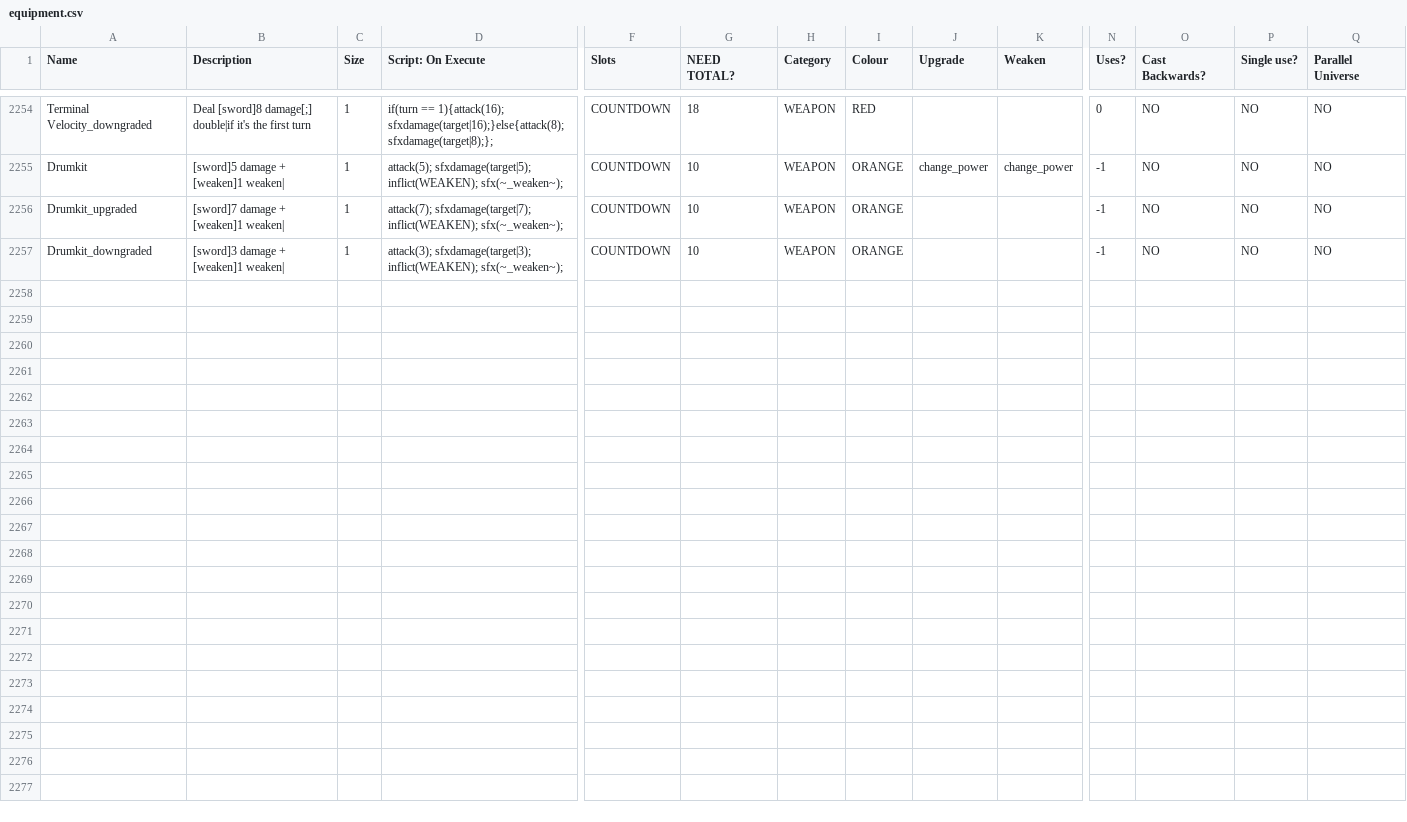
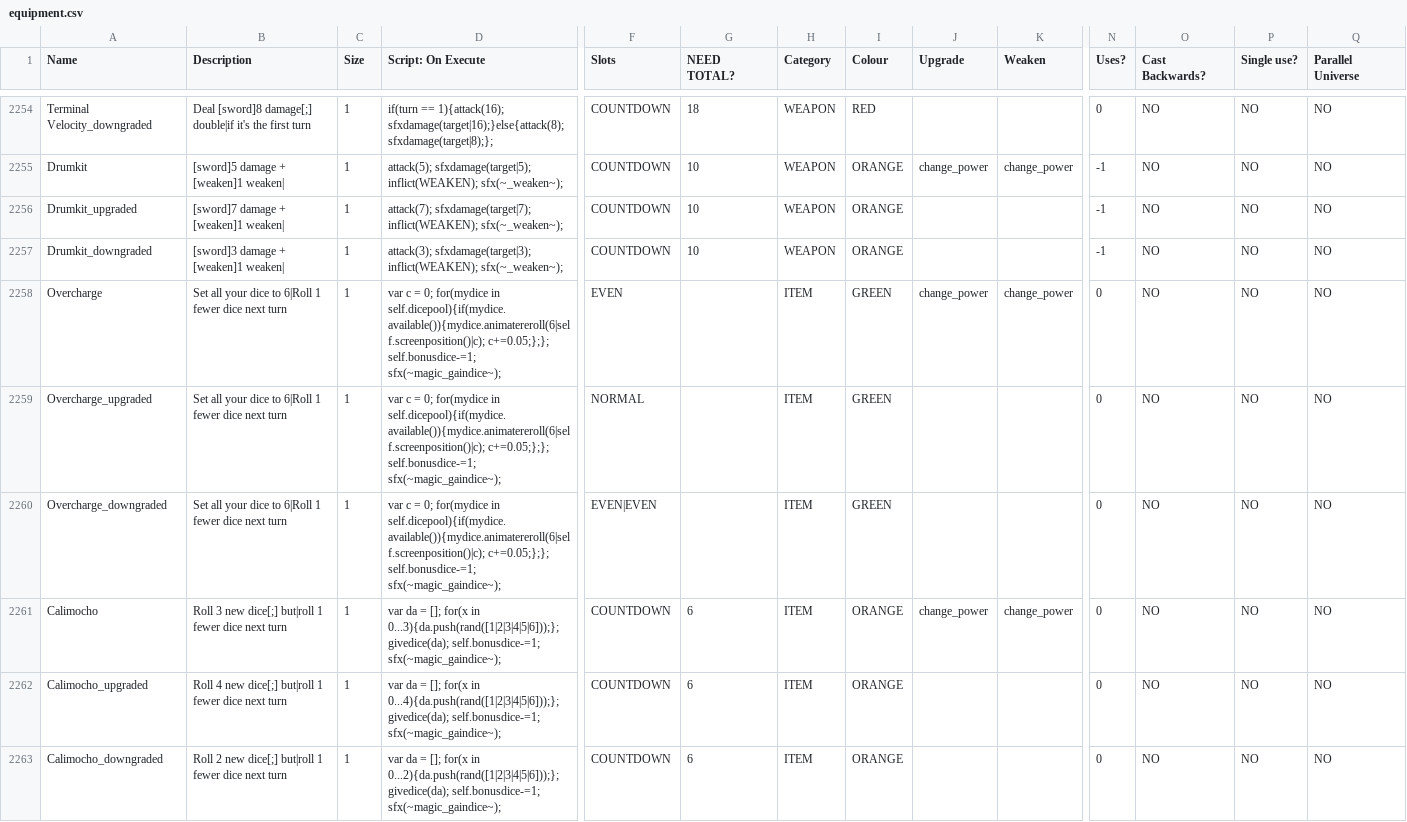
Before and after one commit to JuniorUdale/MoreFluff, a CSV file: _append/data/text/equipment.csv, drawn as a sheet; only a part is shown, gaps mark what is left out; rows hold the shown columns only; the diff names each change by its address in the sheet, - before the commit and + after, or states it on an @@ line.

Commit message:
aaa

```diff
--- a/_append/data/text/equipment.csv
+++ b/_append/data/text/equipment.csv
+row 2258: Overcharge | Set all your dice to 6|Roll 1 fewer dice next turn | 1 | var c = 0; for(mydice in self.dicepool){if(mydice.available()){mydice.animatereroll(6|self.screenposition()|c); c+=0.05;};}; self.bonusdice-=1; sfx(~magic_gaindice~); | EVEN |  | ITEM | GREEN | change_power | change_power | 0 | NO | NO | NO
+row 2259: Overcharge_upgraded | Set all your dice to 6|Roll 1 fewer dice next turn | 1 | var c = 0; for(mydice in self.dicepool){if(mydice.available()){mydice.animatereroll(6|self.screenposition()|c); c+=0.05;};}; self.bonusdice-=1; sfx(~magic_gaindice~); | NORMAL |  | ITEM | GREEN |  |  | 0 | NO | NO | NO
+row 2260: Overcharge_downgraded | Set all your dice to 6|Roll 1 fewer dice next turn | 1 | var c = 0; for(mydice in self.dicepool){if(mydice.available()){mydice.animatereroll(6|self.screenposition()|c); c+=0.05;};}; self.bonusdice-=1; sfx(~magic_gaindice~); | EVEN|EVEN |  | ITEM | GREEN |  |  | 0 | NO | NO | NO
+row 2261: Calimocho | Roll 3 new dice[;] but|roll 1 fewer dice next turn | 1 | var da = []; for(x in 0...3){da.push(rand([1|2|3|4|5|6]));}; givedice(da); self.bonusdice-=1; sfx(~magic_gaindice~); | COUNTDOWN | 6 | ITEM | ORANGE | change_power | change_power | 0 | NO | NO | NO
+row 2262: Calimocho_upgraded | Roll 4 new dice[;] but|roll 1 fewer dice next turn | 1 | var da = []; for(x in 0...4){da.push(rand([1|2|3|4|5|6]));}; givedice(da); self.bonusdice-=1; sfx(~magic_gaindice~); | COUNTDOWN | 6 | ITEM | ORANGE |  |  | 0 | NO | NO | NO
+row 2263: Calimocho_downgraded | Roll 2 new dice[;] but|roll 1 fewer dice next turn | 1 | var da = []; for(x in 0...2){da.push(rand([1|2|3|4|5|6]));}; givedice(da); self.bonusdice-=1; sfx(~magic_gaindice~); | COUNTDOWN | 6 | ITEM | ORANGE |  |  | 0 | NO | NO | NO
```
